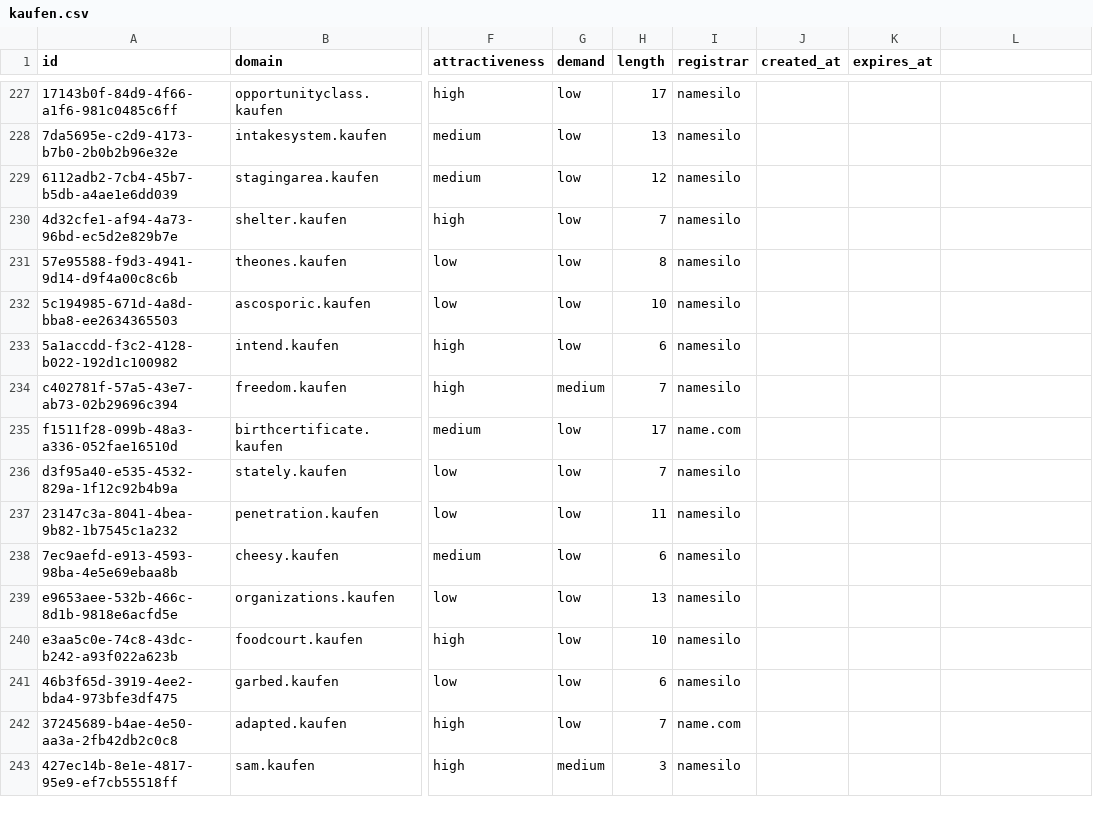
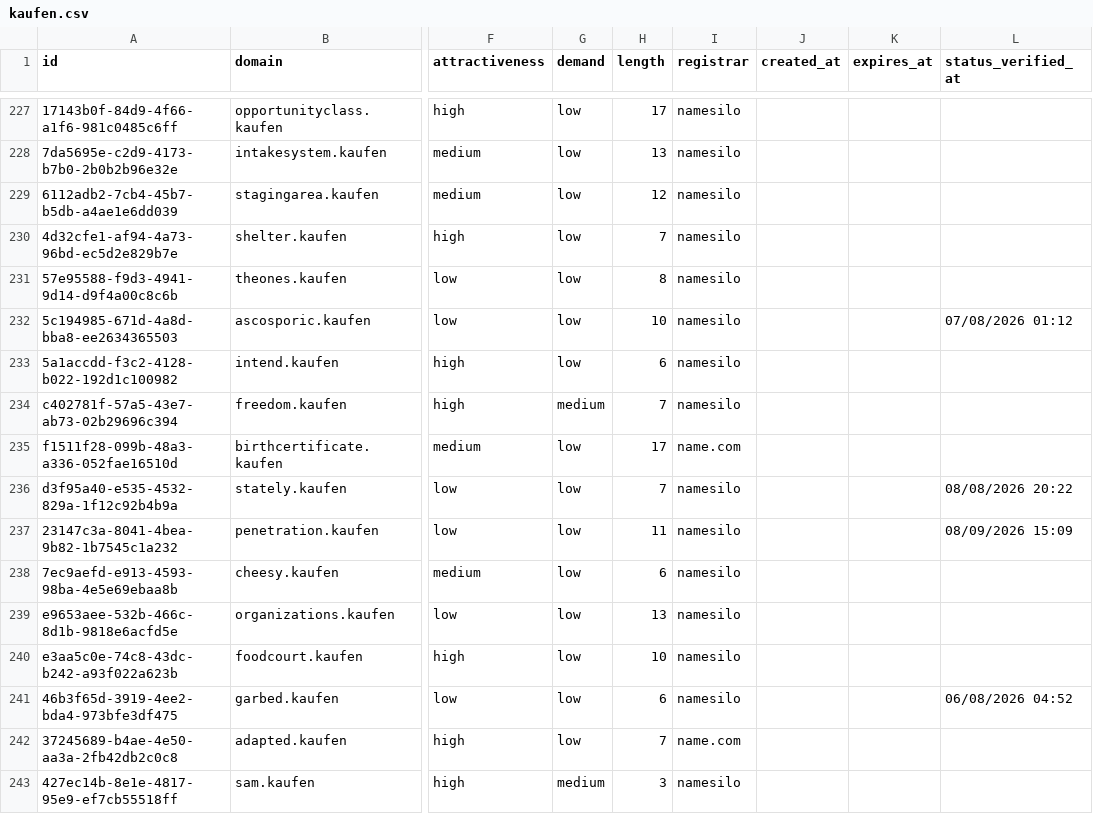
Before and after one commit to UniqueDomains/kaufen-oneword-domains, a CSV file: kaufen.csv, drawn as a sheet; only a part is shown, gaps mark what is left out; the diff covers the shown part only; the diff names each change by its address in the sheet, - before the commit and + after, or states it on an @@ line.

```diff
--- a/kaufen.csv
+++ b/kaufen.csv
-L1: (empty)
+L1: status_verified_at
-L232 (status_verified_at): (empty)
+L232 (status_verified_at): 07/08/2026 01:12
-L236 (status_verified_at): (empty)
+L236 (status_verified_at): 08/08/2026 20:22
-L237 (status_verified_at): (empty)
+L237 (status_verified_at): 08/09/2026 15:09
-L241 (status_verified_at): (empty)
+L241 (status_verified_at): 06/08/2026 04:52
```
Also changed, not shown: 135 edited cells elsewhere in this file, 6 other files.
